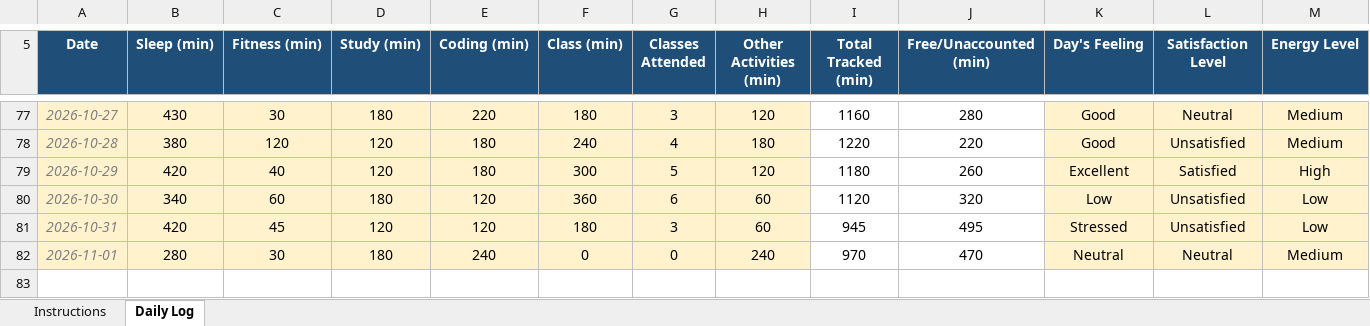
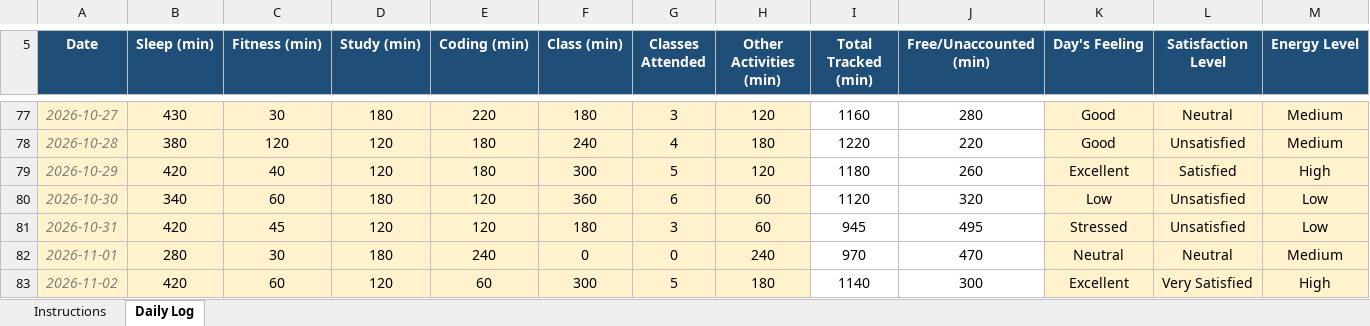
Before and after one commit to sushmabth23-ctrl/CAP-776, an Excel workbook: 12627062.xlsx, sheet Daily Log, drawn as a sheet; only a part is shown, gaps mark what is left out; values as stored, in another font and other column widths than the file's, no borders; conditional formats not drawn; rows hold the shown columns only; the diff names each change by its address in the sheet, - before the commit and + after, or states it on an @@ line.

Commit message:
updated excel sheet.

```diff
--- a/12627062.xlsx (sheet Daily Log)
+++ b/12627062.xlsx (sheet Daily Log)
+row 83: 2026-11-02 | 420 | 60 | 120 | 60 | 300 | 5 | 180 | 1140 | 300 | Excellent | Very Satisfied | High
```
